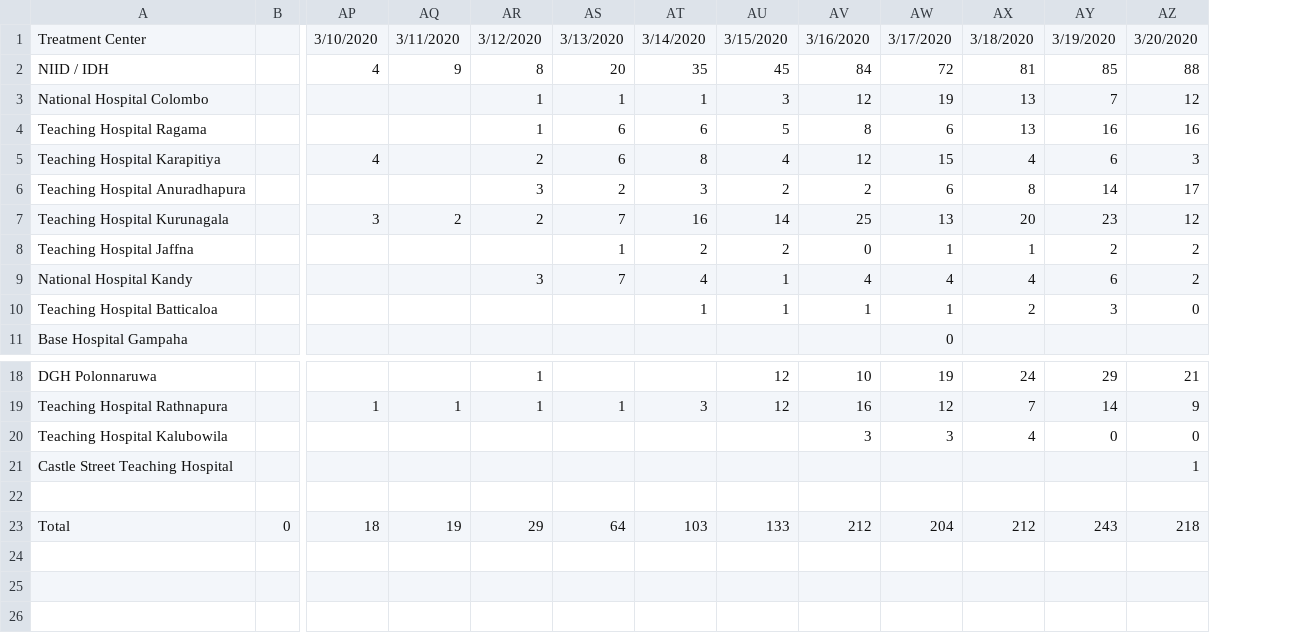
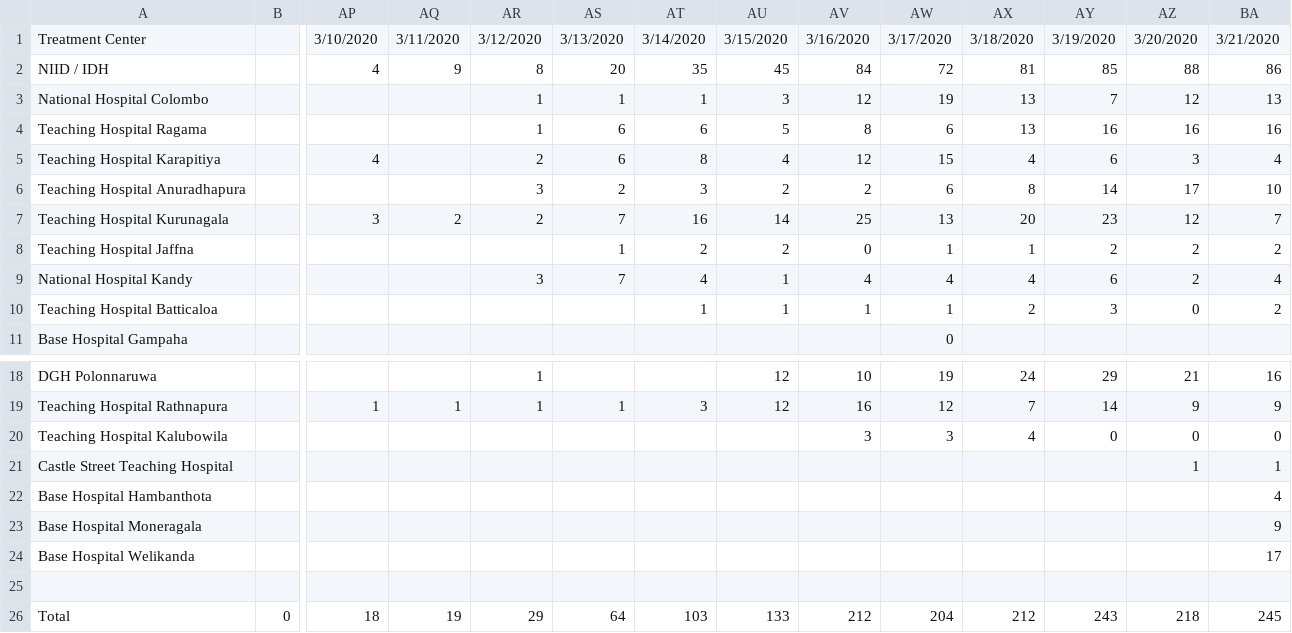
Before and after one commit to coexinbrandcom/COVID-19LK, a CSV file: time_series-covid-19-Under_Observation.csv, drawn as a sheet; only a part is shown, gaps mark what is left out; rows hold the shown columns only; the diff names each change by its address in the sheet, - before the commit and + after, or states it on an @@ line.

```diff
--- a/time_series-covid-19-Under_Observation.csv
+++ b/time_series-covid-19-Under_Observation.csv
+column BA, rows 1-10: 3/21/2020 | 86 | 13 | 16 | 4 | 10 | 7 | 2 | 4 | 2; rows 18-21: 16 | 9 | 0 | 1; row 26: 245
+row 22: Base Hospital Hambanthota |  |  |  |  |  |  |  |  |  |  |  |  | 4
+row 23: Base Hospital Moneragala |  |  |  |  |  |  |  |  |  |  |  |  | 9
+row 24: Base Hospital Welikanda |  |  |  |  |  |  |  |  |  |  |  |  | 17
```
Also changed, not shown: time_series-covid-19-Confirmed.csv, time_series-covid-19-Daily_New_Patient.csv, 3 other files.
